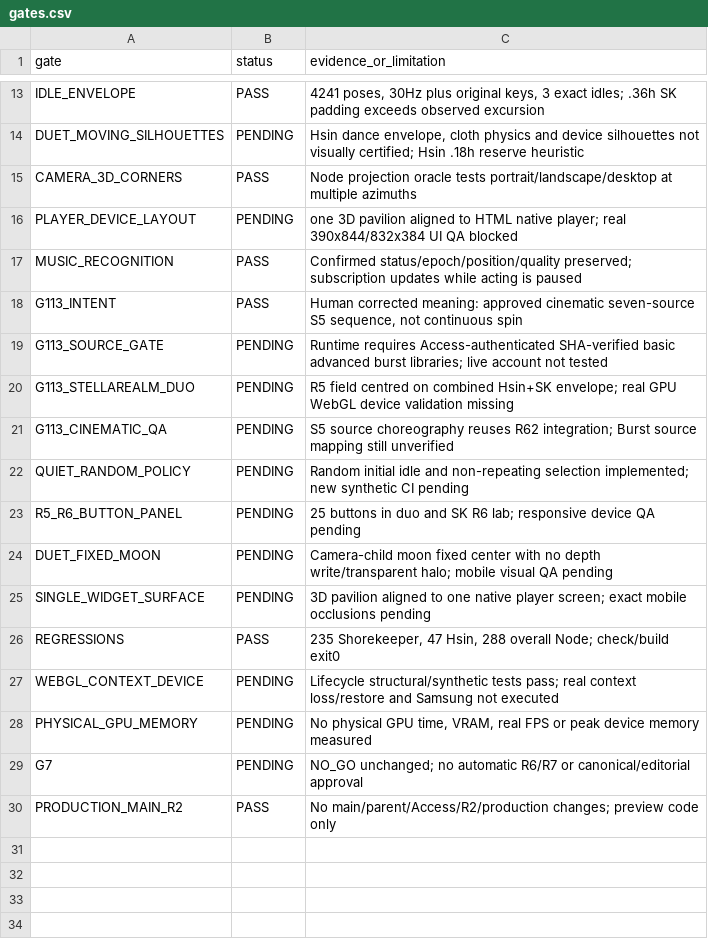
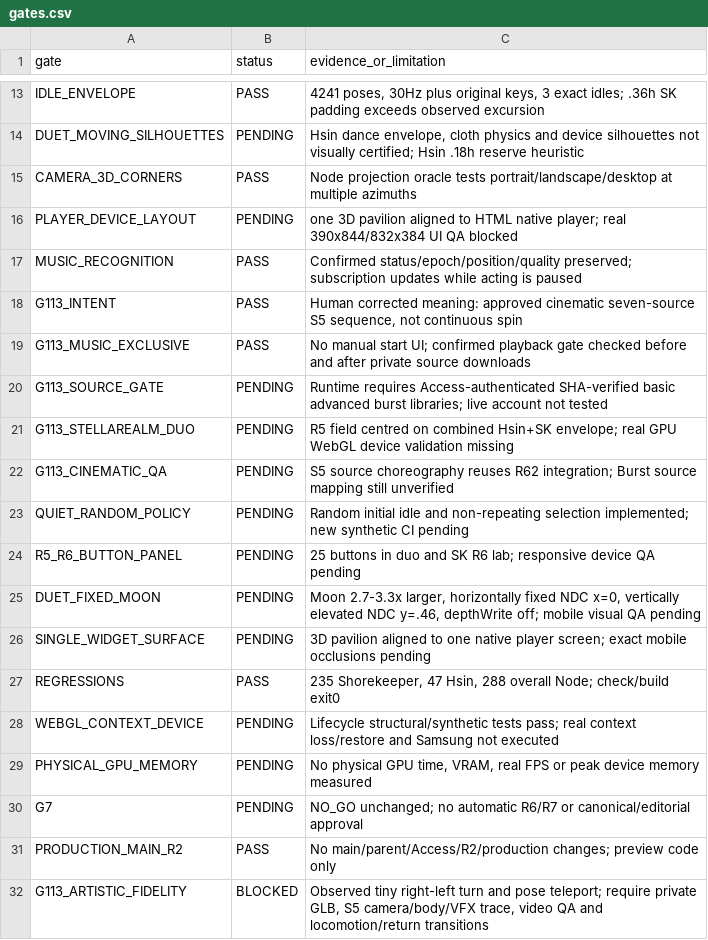
Before and after one commit to indiolibanes/portfolio, a CSV file: docs/qa/shorekeeper-r64/gates.csv, drawn as a sheet; only a part is shown, gaps mark what is left out.

Commit message:
fix(duo): restrict G11.3 to confirmed music and enlarge camera-locked moon 3x

```diff
--- a/docs/qa/shorekeeper-r64/gates.csv
+++ b/docs/qa/shorekeeper-r64/gates.csv
@@ -18,2 +18,3 @@ MUSIC_RECOGNITION,PASS,Confirmed status/epoch/position/quality preserved; subscr
 G113_INTENT,PASS,"Human corrected meaning: approved cinematic seven-source S5 sequence, not continuous spin"
+G113_MUSIC_EXCLUSIVE,PASS,"No manual start UI; confirmed playback gate checked before and after private source downloads"
 G113_SOURCE_GATE,PENDING,"Runtime requires Access-authenticated SHA-verified basic advanced burst libraries; live account not tested"
@@ -23,3 +24,3 @@ QUIET_RANDOM_POLICY,PENDING,"Random initial idle and non-repeating selection imp
 R5_R6_BUTTON_PANEL,PENDING,"25 buttons in duo and SK R6 lab; responsive device QA pending"
-DUET_FIXED_MOON,PENDING,"Camera-child moon fixed center with no depth write/transparent halo; mobile visual QA pending"
+DUET_FIXED_MOON,PENDING,"Moon 2.7-3.3x larger, horizontally fixed NDC x=0, vertically elevated NDC y=.46, depthWrite off; mobile visual QA pending"
 SINGLE_WIDGET_SURFACE,PENDING,"3D pavilion aligned to one native player screen; exact mobile occlusions pending"
@@ -30 +31,2 @@ G7,PENDING,NO_GO unchanged; no automatic R6/R7 or canonical/editorial approval
 PRODUCTION_MAIN_R2,PASS,No main/parent/Access/R2/production changes; preview code only
+G113_ARTISTIC_FIDELITY,BLOCKED,"Observed tiny right-left turn and pose teleport; require private GLB, S5 camera/body/VFX trace, video QA and locomotion/return transitions"
```
Also changed, not shown: 7 other files.
